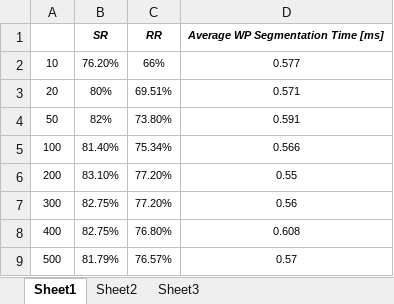
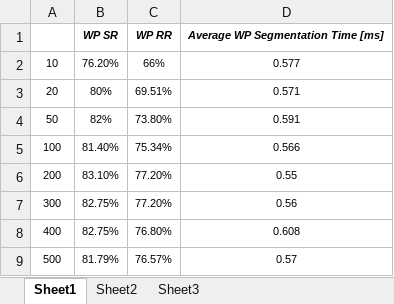
Before and after one commit to kourgeorge/arabic-icr, an Excel workbook: Thesis/Segmentation Paper ICFHR/Segmenattion paper graphs.xlsx, sheet Sheet1, drawn as a sheet; values as stored, in another font and other column widths than the file's, no borders; charts and pictures not drawn; removed rows and columns are numbered as before the commit, all else as after; the diff names each change by its address in the sheet, - before the commit and + after, or states it on an @@ line.

Commit message:
Segmentation Paper ICFHR - Last version

```diff
--- a/Thesis/Segmentation Paper ICFHR/Segmenattion paper graphs.xlsx (sheet Sheet1)
+++ b/Thesis/Segmentation Paper ICFHR/Segmenattion paper graphs.xlsx (sheet Sheet1)
-row 1:  | SR | RR | Average WP Segmentation Time [ms]
+row 1:  | WP SR | WP RR | Average WP Segmentation Time [ms]
```
Also changed, not shown: charts or pictures, 3 other files.
